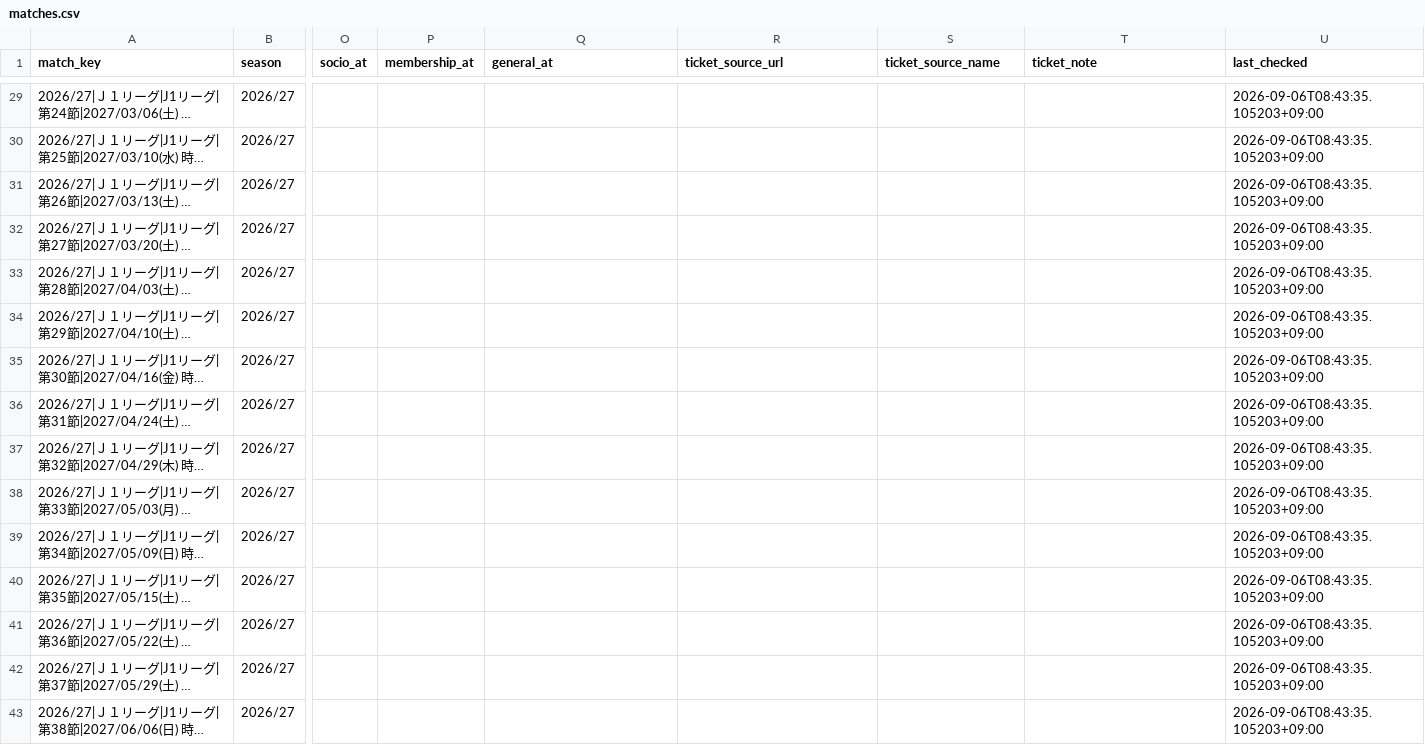
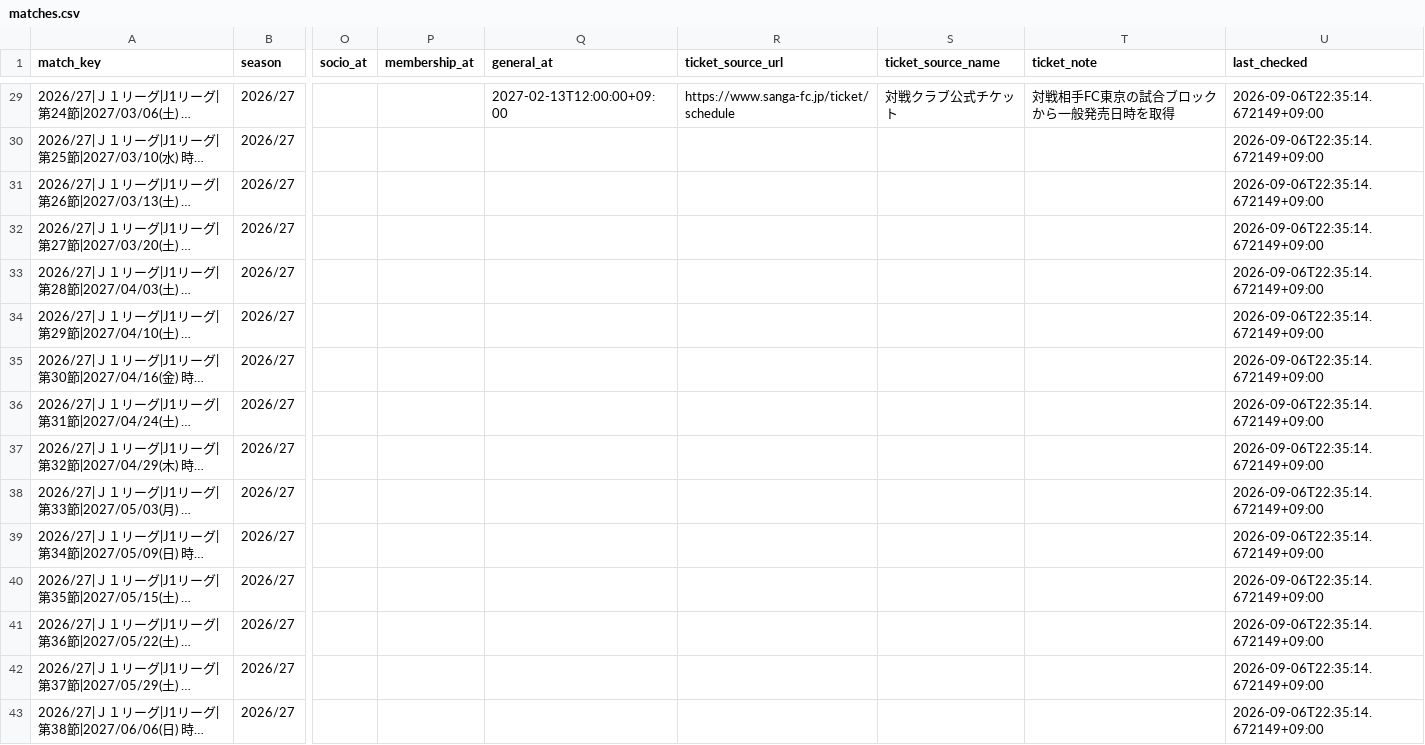
Before and after one commit to bizdocsupport/fctokyo-supporter-tools, a CSV file: data/matches.csv, drawn as a sheet; only a part is shown, gaps mark what is left out; long unchanged cells end in …; the diff covers the shown part only; the diff names each change by its address in the sheet, - before the commit and + after, or states it on an @@ line.

```diff
--- a/data/matches.csv
+++ b/data/matches.csv
-Q29 (general_at): (empty)
+Q29 (general_at): 2027-02-13T12:00:00+09:00
-R29 (ticket_source_url): (empty)
+R29 (ticket_source_url): https://www.sanga-fc.jp/ticket/schedule
-S29 (ticket_source_name): (empty)
+S29 (ticket_source_name): 対戦クラブ公式チケット
-T29 (ticket_note): (empty)
+T29 (ticket_note): 対戦相手FC東京の試合ブロックから一般発売日時を取得
-U29:U43 (last_checked): 2026-09-06T08:43:35.105203+09:00
+U29:U43 (last_checked): 2026-09-06T22:35:14.672149+09:00
```
Also changed, not shown: 27 edited cells elsewhere in this file, data/ticket_news.csv, 3 other files.
